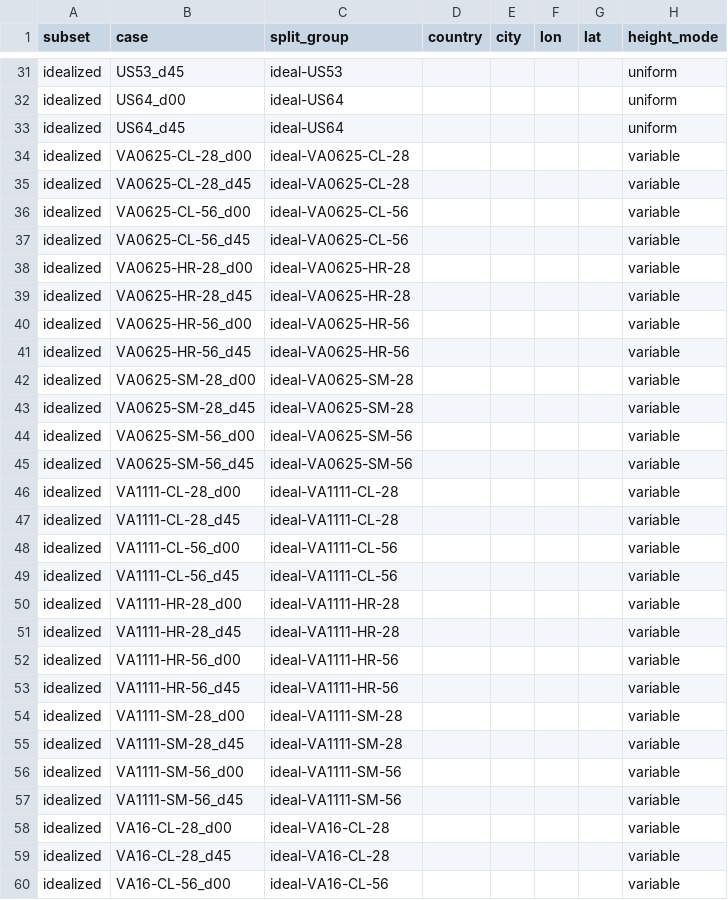
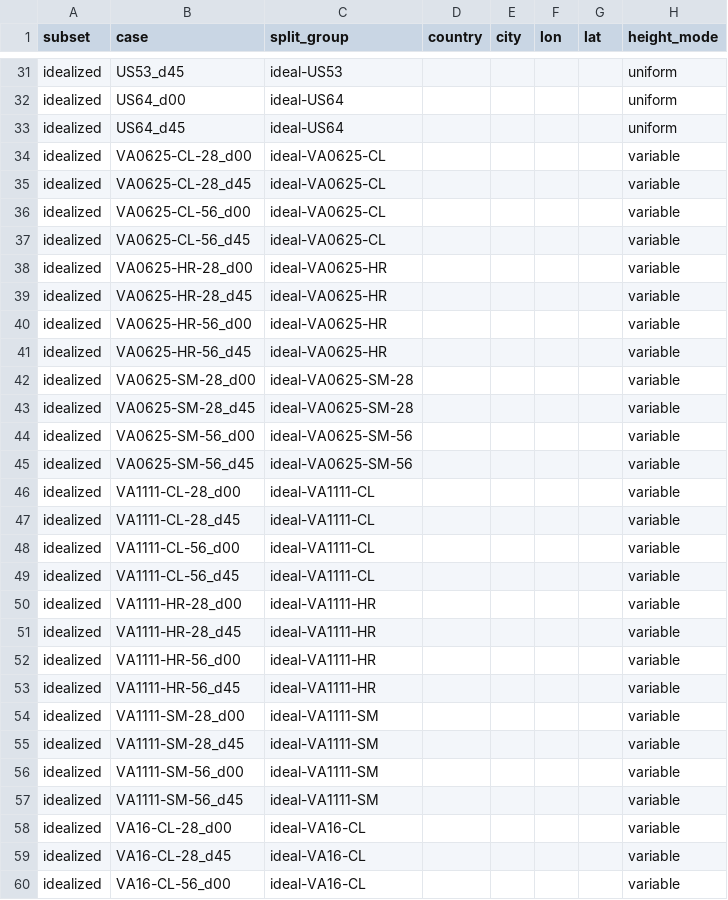
Before and after one commit to Arya756/Urban-Microclimate-Modelling, a CSV file: data/catalog.csv, drawn as a sheet; only a part is shown, gaps mark what is left out; the diff covers the shown part only; the diff names each change by its address in the sheet, - before the commit and + after, or states it on an @@ line.

Commit message:
fix(splits): merge dependent development groups (splits v2)
Version 1 grouped realistic cases by case-name prefix, so seven cities were split
across folds and the 0.5 m Melbourne copies formed their own group; idealized
families differing only in height spread were separate groups. regroup_dev_groups.py
merges these development groups (136 -> 93) and reassigns the five folds; the 24
frozen test groups keep their names and members. load_splits now always checks the
hash and get_fold_cases refuses development groups without a fold.

```diff
--- a/data/catalog.csv
+++ b/data/catalog.csv
-C34:C35 (split_group): ideal-VA0625-CL-28
+C34:C35 (split_group): ideal-VA0625-CL
-C36:C37 (split_group): ideal-VA0625-CL-56
+C36:C37 (split_group): ideal-VA0625-CL
-C38:C39 (split_group): ideal-VA0625-HR-28
+C38:C39 (split_group): ideal-VA0625-HR
-C40:C41 (split_group): ideal-VA0625-HR-56
+C40:C41 (split_group): ideal-VA0625-HR
-C46:C47 (split_group): ideal-VA1111-CL-28
+C46:C47 (split_group): ideal-VA1111-CL
-C48:C49 (split_group): ideal-VA1111-CL-56
+C48:C49 (split_group): ideal-VA1111-CL
-C50:C51 (split_group): ideal-VA1111-HR-28
+C50:C51 (split_group): ideal-VA1111-HR
-C52:C53 (split_group): ideal-VA1111-HR-56
+C52:C53 (split_group): ideal-VA1111-HR
-C54:C55 (split_group): ideal-VA1111-SM-28
+C54:C55 (split_group): ideal-VA1111-SM
-C56:C57 (split_group): ideal-VA1111-SM-56
+C56:C57 (split_group): ideal-VA1111-SM
-C58:C59 (split_group): ideal-VA16-CL-28
+C58:C59 (split_group): ideal-VA16-CL
-C60 (split_group): ideal-VA16-CL-56
+C60 (split_group): ideal-VA16-CL
```
Also changed, not shown: 150 edited cells elsewhere in this file, 5 other files.
